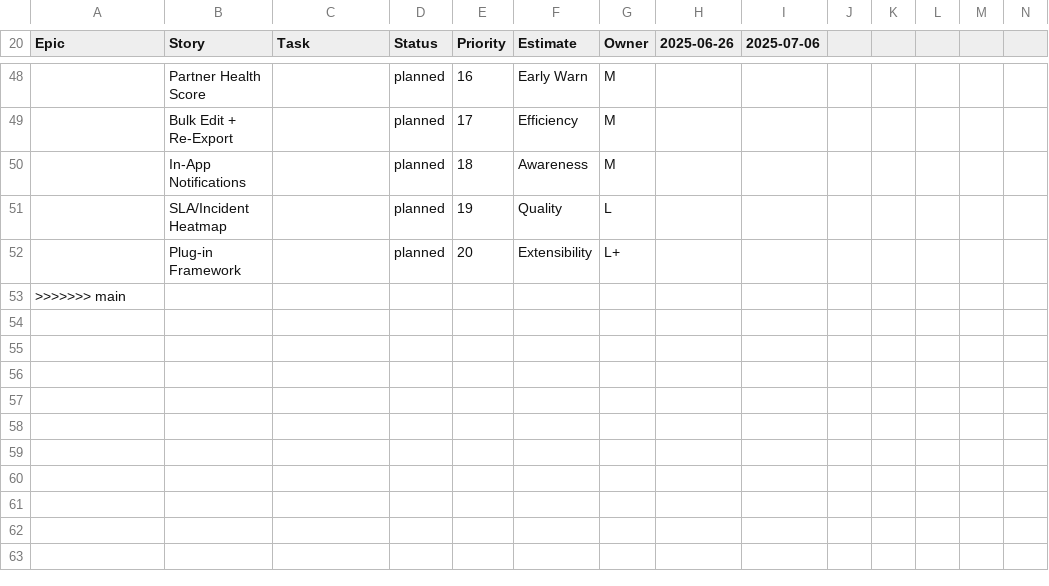
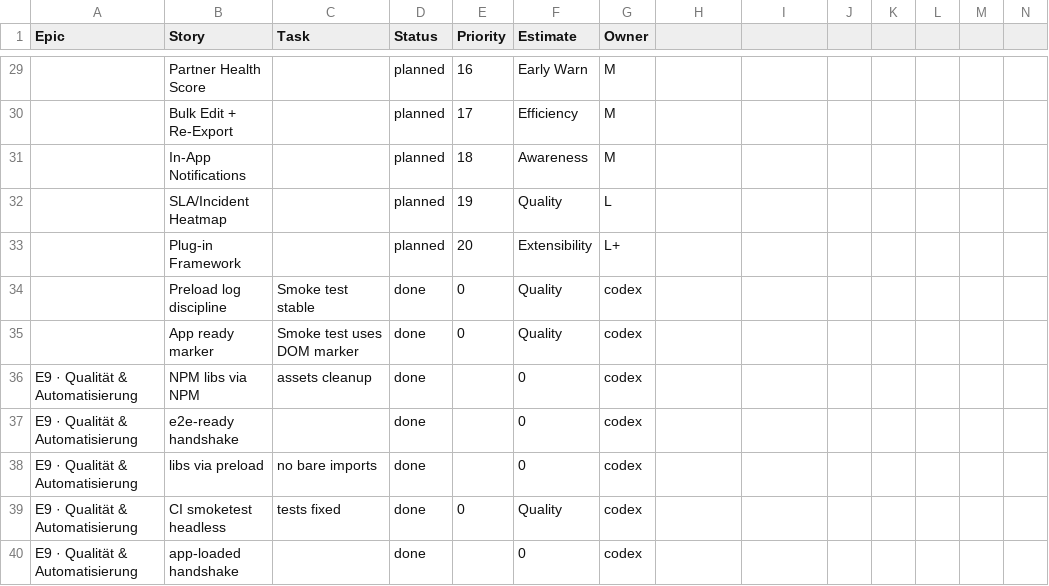
Before and after one commit to jorgemuc/partner-dashboard-clean, a CSV file: BACKLOG.csv, drawn as a sheet; only a part is shown, gaps mark what is left out; removed rows and columns are numbered as before the commit, all else as after; rows hold the shown columns only; the diff covers the shown part only; the diff names each change by its address in the sheet, - before the commit and + after, or states it on an @@ line.

Commit message:
fix(smoke): wait for main 'app-loaded' IPC

```diff
--- a/BACKLOG.csv
+++ b/BACKLOG.csv
-H1: 2025-06-26
+H1: (empty)
-I1: 2025-07-06
+I1: (empty)
-row 53: >>>>>>> main
+row 34:  | Preload log discipline | Smoke test stable | done | 0 | Quality | codex
+row 35:  | App ready marker | Smoke test uses DOM marker | done | 0 | Quality | codex
+row 36: E9 · Qualität & Automatisierung | NPM libs via NPM | assets cleanup | done |  | 0 | codex
+row 37: E9 · Qualität & Automatisierung | e2e-ready handshake |  | done |  | 0 | codex
+row 38: E9 · Qualität & Automatisierung | libs via preload | no bare imports | done |  | 0 | codex
+row 39: E9 · Qualität & Automatisierung | CI smoketest headless | tests fixed | done | 0 | Quality | codex
+row 40: E9 · Qualität & Automatisierung | app-loaded handshake |  | done |  | 0 | codex
```
Also changed, not shown: 19 removed rows elsewhere in this file, 34 other files.
